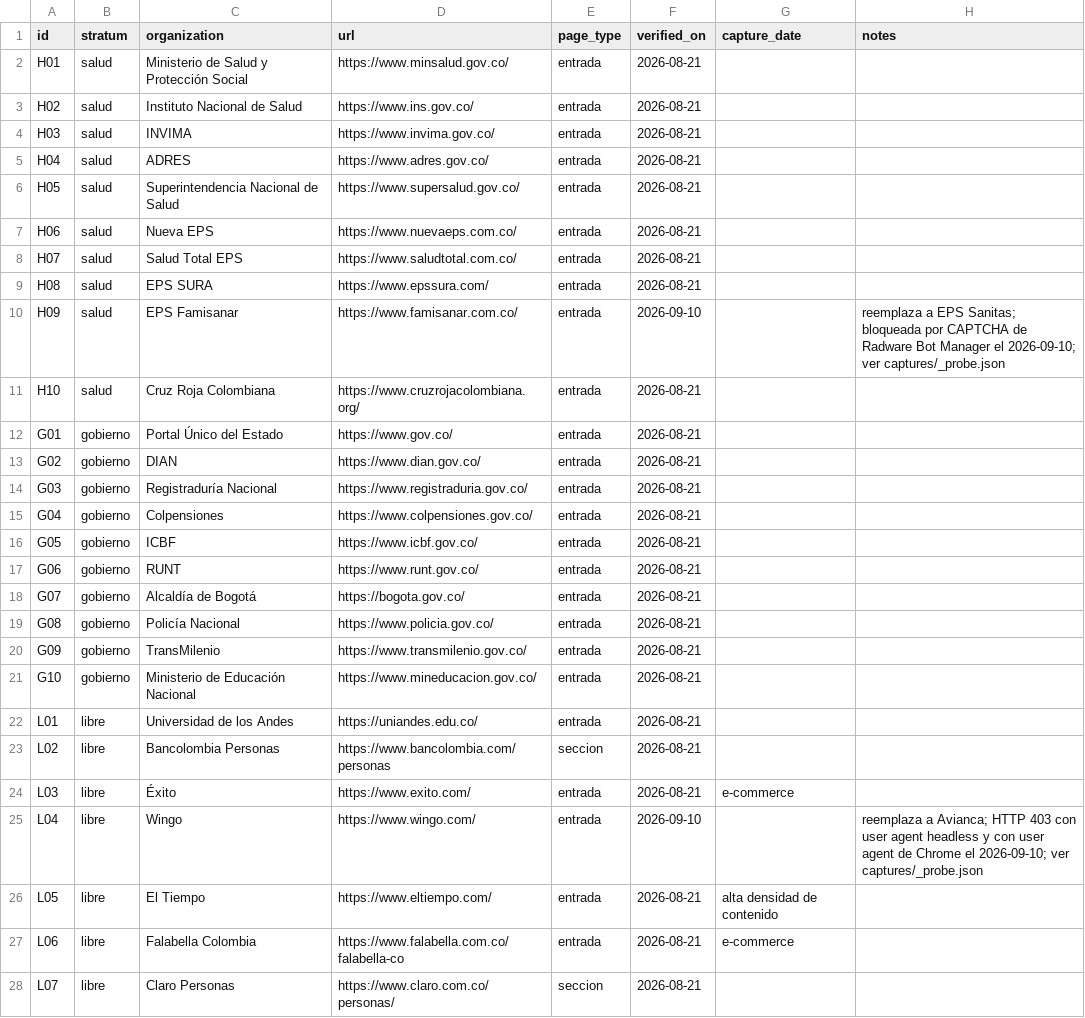
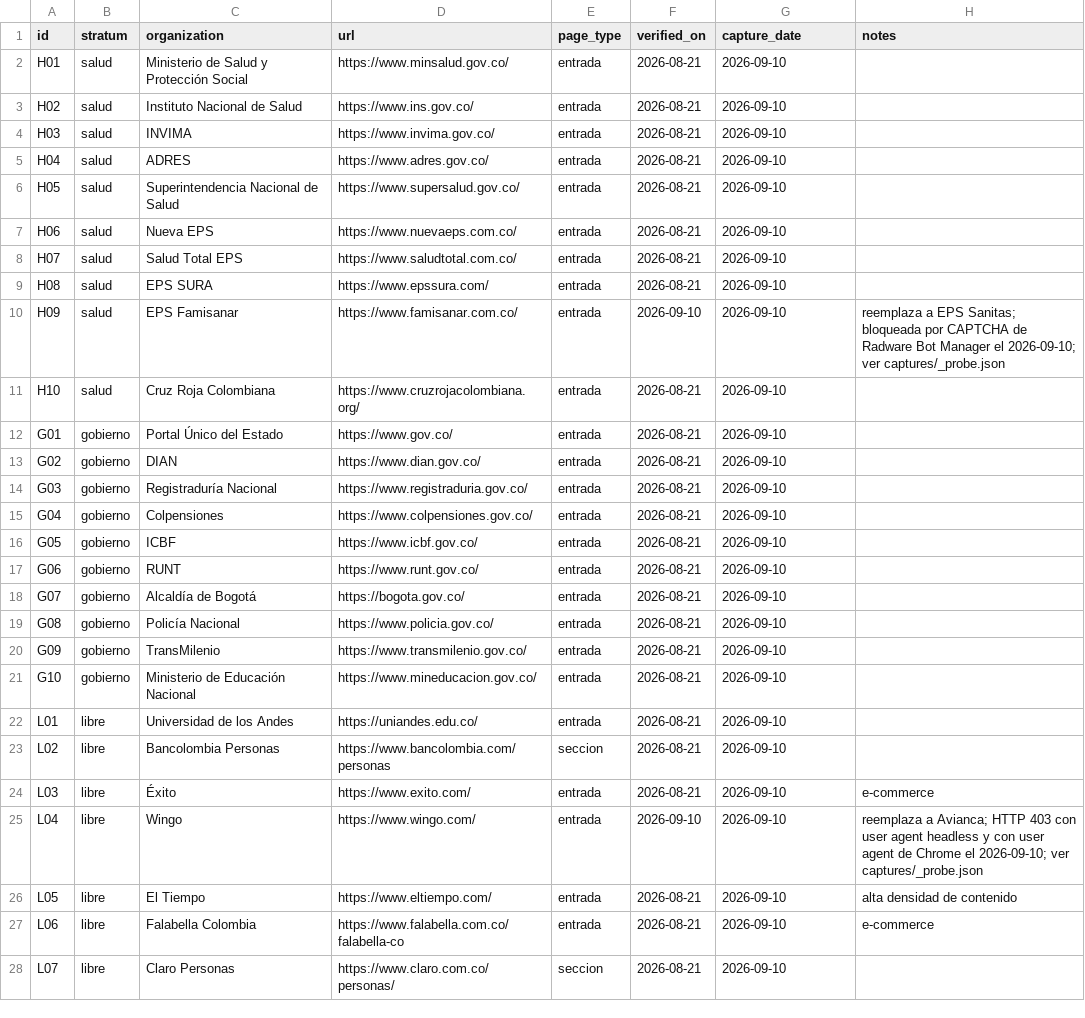
Before and after one commit to uniandes-ux-laws/ux-laws-plugin, a CSV file: corpus/corpus-v1.csv, drawn as a sheet; only a part is shown; the diff covers the shown part only.

```diff
--- a/corpus/corpus-v1.csv
+++ b/corpus/corpus-v1.csv
@@ -1,28 +1,28 @@
 id,stratum,organization,url,page_type,verified_on,capture_date,notes
-H01,salud,Ministerio de Salud y Protección Social,https://www.minsalud.gov.co/,entrada,2026-08-21,,
-H02,salud,Instituto Nacional de Salud,https://www.ins.gov.co/,entrada,2026-08-21,,
-H03,salud,INVIMA,https://www.invima.gov.co/,entrada,2026-08-21,,
-H04,salud,ADRES,https://www.adres.gov.co/,entrada,2026-08-21,,
-H05,salud,Superintendencia Nacional de Salud,https://www.supersalud.gov.co/,entrada,2026-08-21,,
-H06,salud,Nueva EPS,https://www.nuevaeps.com.co/,entrada,2026-08-21,,
-H07,salud,Salud Total EPS,https://www.saludtotal.com.co/,entrada,2026-08-21,,
-H08,salud,EPS SURA,https://www.epssura.com/,entrada,2026-08-21,,
-H09,salud,EPS Famisanar,https://www.famisanar.com.co/,entrada,2026-09-10,,reemplaza a EPS Sanitas; bloqueada por CAPTCHA de Radware Bot Manager el 2026-09-10; ver captures/_probe.json
-H10,salud,Cruz Roja Colombiana,https://www.cruzrojacolombiana.org/,entrada,2026-08-21,,
-G01,gobierno,Portal Único del Estado,https://www.gov.co/,entrada,2026-08-21,,
-G02,gobierno,DIAN,https://www.dian.gov.co/,entrada,2026-08-21,,
-G03,gobierno,Registraduría Nacional,https://www.registraduria.gov.co/,entrada,2026-08-21,,
-G04,gobierno,Colpensiones,https://www.colpensiones.gov.co/,entrada,2026-08-21,,
-G05,gobierno,ICBF,https://www.icbf.gov.co/,entrada,2026-08-21,,
-G06,gobierno,RUNT,https://www.runt.gov.co/,entrada,2026-08-21,,
-G07,gobierno,Alcaldía de Bogotá,https://bogota.gov.co/,entrada,2026-08-21,,
-G08,gobierno,Policía Nacional,https://www.policia.gov.co/,entrada,2026-08-21,,
-G09,gobierno,TransMilenio,https://www.transmilenio.gov.co/,entrada,2026-08-21,,
-G10,gobierno,Ministerio de Educación Nacional,https://www.mineducacion.gov.co/,entrada,2026-08-21,,
-L01,libre,Universidad de los Andes,https://uniandes.edu.co/,entrada,2026-08-21,,
-L02,libre,Bancolombia Personas,https://www.bancolombia.com/personas,seccion,2026-08-21,,
-L03,libre,Éxito,https://www.exito.com/,entrada,2026-08-21,e-commerce
-L04,libre,Wingo,https://www.wingo.com/,entrada,2026-09-10,,reemplaza a Avianca; HTTP 403 con user agent headless y con user agent de Chrome el 2026-09-10; ver captures/_probe.json
-L05,libre,El Tiempo,https://www.eltiempo.com/,entrada,2026-08-21,alta densidad de contenido
-L06,libre,Falabella Colombia,https://www.falabella.com.co/falabella-co,entrada,2026-08-21,e-commerce
-L07,libre,Claro Personas,https://www.claro.com.co/personas/,seccion,2026-08-21,
+H01,salud,Ministerio de Salud y Protección Social,https://www.minsalud.gov.co/,entrada,2026-08-21,2026-09-10,
+H02,salud,Instituto Nacional de Salud,https://www.ins.gov.co/,entrada,2026-08-21,2026-09-10,
+H03,salud,INVIMA,https://www.invima.gov.co/,entrada,2026-08-21,2026-09-10,
+H04,salud,ADRES,https://www.adres.gov.co/,entrada,2026-08-21,2026-09-10,
+H05,salud,Superintendencia Nacional de Salud,https://www.supersalud.gov.co/,entrada,2026-08-21,2026-09-10,
+H06,salud,Nueva EPS,https://www.nuevaeps.com.co/,entrada,2026-08-21,2026-09-10,
+H07,salud,Salud Total EPS,https://www.saludtotal.com.co/,entrada,2026-08-21,2026-09-10,
+H08,salud,EPS SURA,https://www.epssura.com/,entrada,2026-08-21,2026-09-10,
+H09,salud,EPS Famisanar,https://www.famisanar.com.co/,entrada,2026-09-10,2026-09-10,reemplaza a EPS Sanitas; bloqueada por CAPTCHA de Radware Bot Manager el 2026-09-10; ver captures/_probe.json
+H10,salud,Cruz Roja Colombiana,https://www.cruzrojacolombiana.org/,entrada,2026-08-21,2026-09-10,
+G01,gobierno,Portal Único del Estado,https://www.gov.co/,entrada,2026-08-21,2026-09-10,
+G02,gobierno,DIAN,https://www.dian.gov.co/,entrada,2026-08-21,2026-09-10,
+G03,gobierno,Registraduría Nacional,https://www.registraduria.gov.co/,entrada,2026-08-21,2026-09-10,
+G04,gobierno,Colpensiones,https://www.colpensiones.gov.co/,entrada,2026-08-21,2026-09-10,
+G05,gobierno,ICBF,https://www.icbf.gov.co/,entrada,2026-08-21,2026-09-10,
+G06,gobierno,RUNT,https://www.runt.gov.co/,entrada,2026-08-21,2026-09-10,
+G07,gobierno,Alcaldía de Bogotá,https://bogota.gov.co/,entrada,2026-08-21,2026-09-10,
+G08,gobierno,Policía Nacional,https://www.policia.gov.co/,entrada,2026-08-21,2026-09-10,
+G09,gobierno,TransMilenio,https://www.transmilenio.gov.co/,entrada,2026-08-21,2026-09-10,
+G10,gobierno,Ministerio de Educación Nacional,https://www.mineducacion.gov.co/,entrada,2026-08-21,2026-09-10,
+L01,libre,Universidad de los Andes,https://uniandes.edu.co/,entrada,2026-08-21,2026-09-10,
+L02,libre,Bancolombia Personas,https://www.bancolombia.com/personas,seccion,2026-08-21,2026-09-10,
+L03,libre,Éxito,https://www.exito.com/,entrada,2026-08-21,2026-09-10,e-commerce
+L04,libre,Wingo,https://www.wingo.com/,entrada,2026-09-10,2026-09-10,reemplaza a Avianca; HTTP 403 con user agent headless y con user agent de Chrome el 2026-09-10; ver captures/_probe.json
+L05,libre,El Tiempo,https://www.eltiempo.com/,entrada,2026-08-21,2026-09-10,alta densidad de contenido
+L06,libre,Falabella Colombia,https://www.falabella.com.co/falabella-co,entrada,2026-08-21,2026-09-10,e-commerce
+L07,libre,Claro Personas,https://www.claro.com.co/personas/,seccion,2026-08-21,2026-09-10,
```
Also changed, not shown: 5 edited cells elsewhere in this file, 9 other files.
